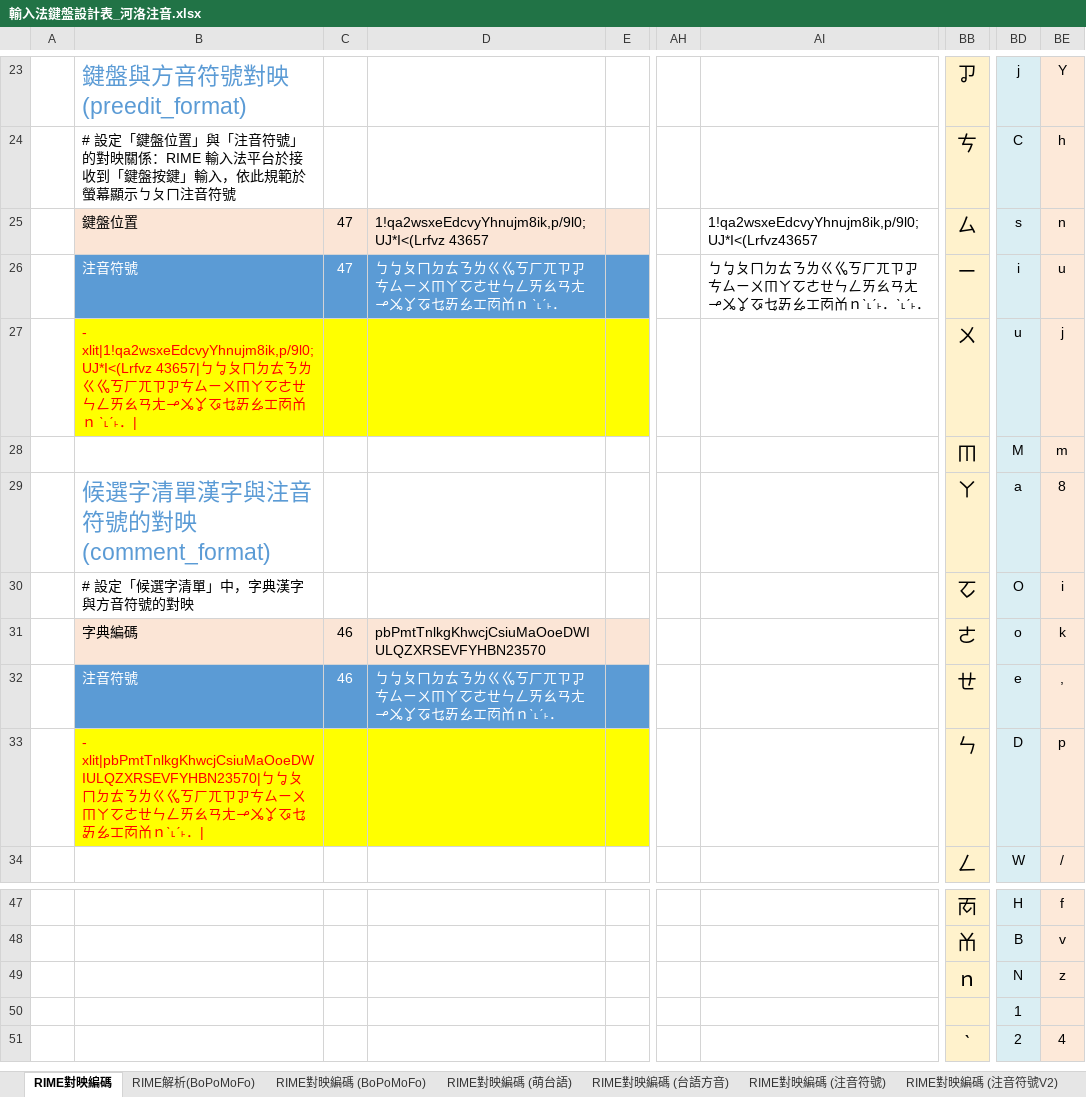
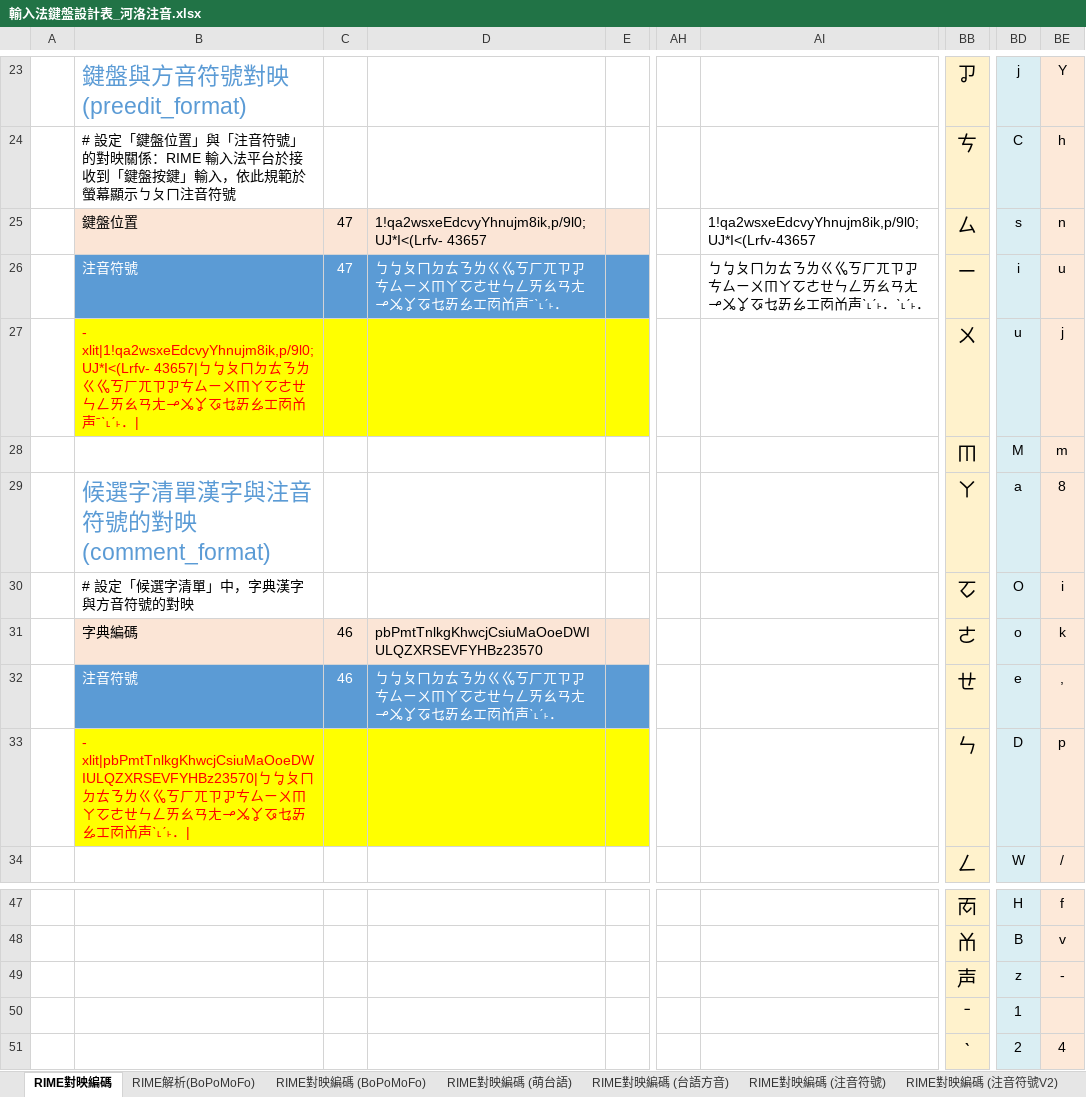
Before and after one commit to AlanJui/rime-tlpa, an Excel workbook: docs/輸入法鍵盤設計表_河洛注音.xlsx, sheet RIME對映編碼, drawn as a sheet; only a part is shown, gaps mark what is left out; values as stored, in another font and other column widths than the file's, no borders; table styles not drawn; the diff covers the shown part only; the diff names each change by its address in the sheet, - before the commit and + after, or states it on an @@ line.

```diff
--- a/docs/輸入法鍵盤設計表_河洛注音.xlsx (sheet RIME對映編碼)
+++ b/docs/輸入法鍵盤設計表_河洛注音.xlsx (sheet RIME對映編碼)
-D25: 1!qa2wsxeEdcvyYhnujm8ik,p/9l0;UJ*I<(Lrfvz 43657
+D25: 1!qa2wsxeEdcvyYhnujm8ik,p/9l0;UJ*I<(Lrfv- 43657
-AI25: 1!qa2wsxeEdcvyYhnujm8ik,p/9l0;UJ*I<(Lrfvz43657
+AI25: 1!qa2wsxeEdcvyYhnujm8ik,p/9l0;UJ*I<(Lrfv-43657
-D26: …ㆯㆲㆱㆰｎ ˋ˪ˊ˫．
+D26: …ㆯㆲㆱㆰ声ˉˋ˪ˊ˫．
-AI26: …ㆯㆲㆱㆰｎˋ˪ˊ˫．ˋ˪ˊ˫．
+AI26: …ㆯㆲㆱㆰ声ˋ˪ˊ˫．ˋ˪ˊ˫．
-B27: - xlit|1!qa2wsxeEdcvyYhnujm8ik,p/9l0;UJ*I<(Lrfvz 43657|ㄅㆠㄆㄇㄉㄊㄋㄌㄍㆣㄎㄏㄫㄗㆡㄘㄙㄧㄨㆬㄚㆦㄜㄝㄣㄥㄞㄠㄢㄤㆪㆫㆩㆧㆥㆮㆯㆲㆱㆰｎ ˋ˪ˊ˫．|
+B27: - xlit|1!qa2wsxeEdcvyYhnujm8ik,p/9l0;UJ*I<(Lrfv- 43657|ㄅㆠㄆㄇㄉㄊㄋㄌㄍㆣㄎㄏㄫㄗㆡㄘㄙㄧㄨㆬㄚㆦㄜㄝㄣㄥㄞㄠㄢㄤㆪㆫㆩㆧㆥㆮㆯㆲㆱㆰ声ˉˋ˪ˊ˫．|
-D31: pbPmtTnlkgKhwcjCsiuMaOoeDWIULQZXRSEVFYHBN23570
+D31: pbPmtTnlkgKhwcjCsiuMaOoeDWIULQZXRSEVFYHBz23570
-D32: …ㆯㆲㆱㆰｎˋ˪ˊ˫．
+D32: …ㆯㆲㆱㆰ声ˋ˪ˊ˫．
-B33: - xlit|pbPmtTnlkgKhwcjCsiuMaOoeDWIULQZXRSEVFYHBN23570|ㄅㆠㄆㄇㄉㄊㄋㄌㄍㆣㄎㄏㄫㄗㆡㄘㄙㄧㄨㆬㄚㆦㄜㄝㄣㄥㄞㄠㄢㄤㆪㆫㆩㆧㆥㆮㆯㆲㆱㆰｎˋ˪ˊ˫．|
+B33: - xlit|pbPmtTnlkgKhwcjCsiuMaOoeDWIULQZXRSEVFYHBz23570|ㄅㆠㄆㄇㄉㄊㄋㄌㄍㆣㄎㄏㄫㄗㆡㄘㄙㄧㄨㆬㄚㆦㄜㄝㄣㄥㄞㄠㄢㄤㆪㆫㆩㆧㆥㆮㆯㆲㆱㆰ声ˋ˪ˊ˫．|
-BB49: ｎ
+BB49: 声
-BD49: N
+BD49: z
-BE49: z
+BE49: -
-BB50: (empty)
+BB50: ˉ
```
Also changed, not shown: 25 edited cells and cell formats elsewhere in this sheet, sheet RIME對映編碼 (BoPoMoFo), formulas that keep their value, 3 other files.
